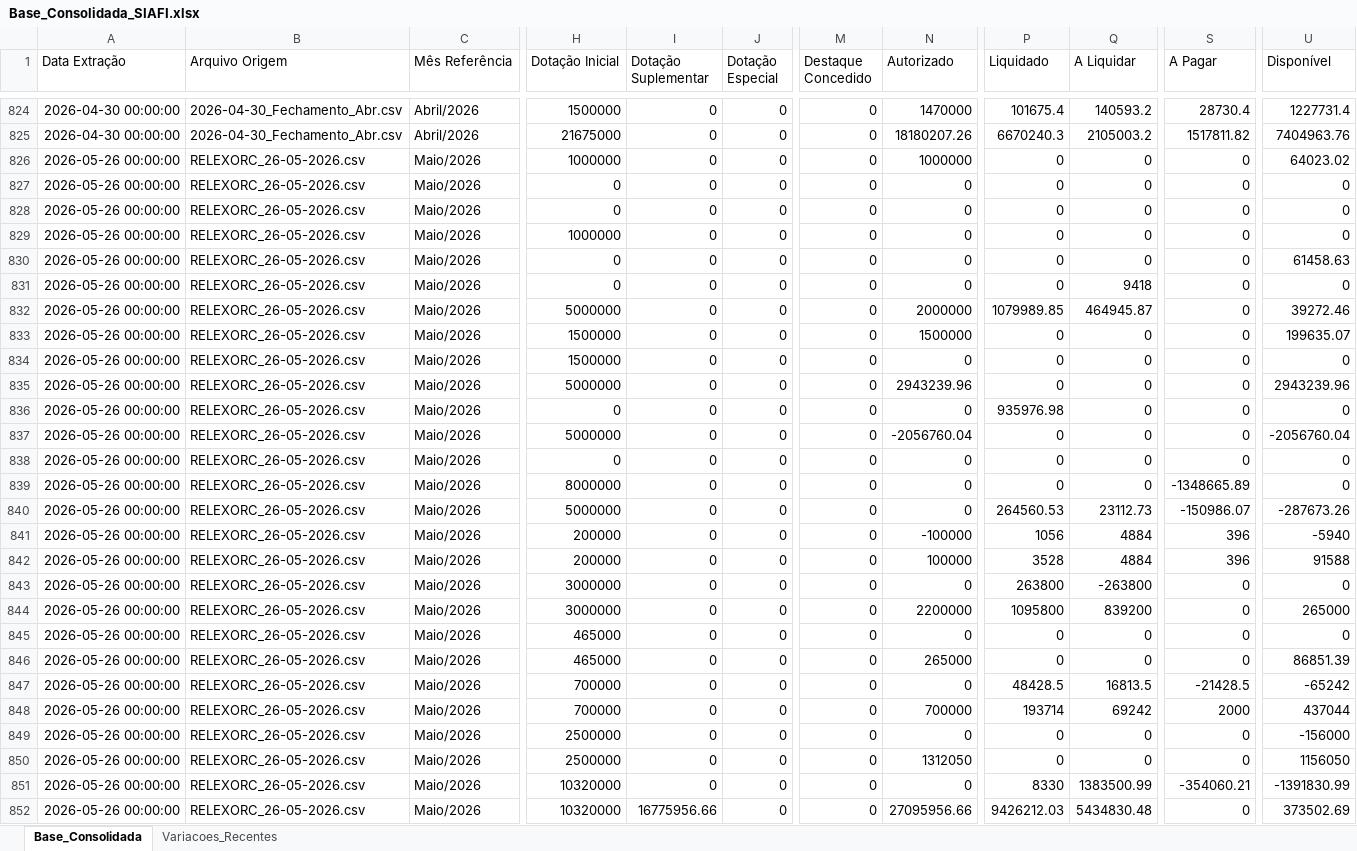
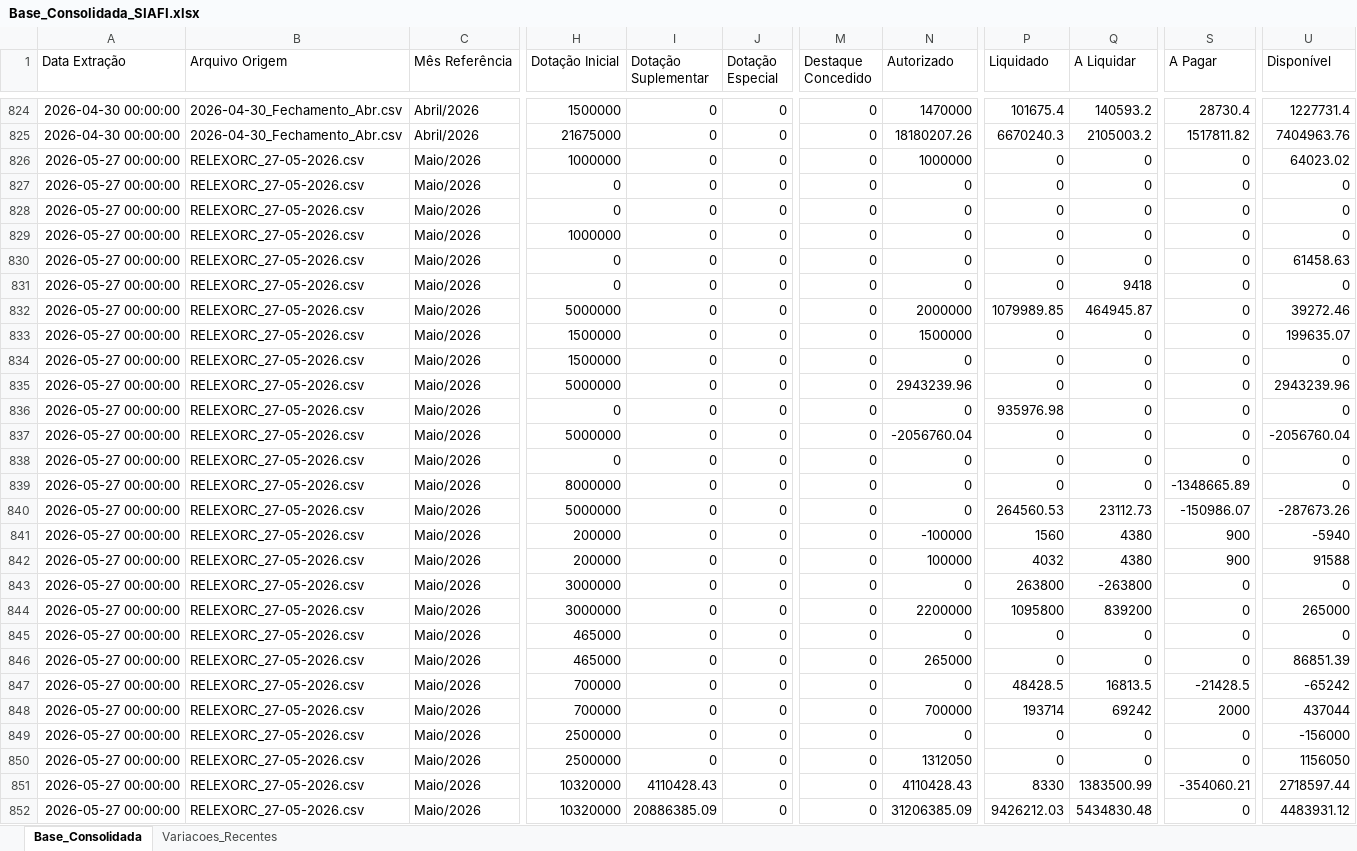
Before and after one commit to leuler-web/painel-execucao-uea, an Excel workbook: Base_Consolidada_SIAFI.xlsx, sheet Base_Consolidada, drawn as a sheet; only a part is shown, gaps mark what is left out; values as stored, in another font and other column widths than the file's, no borders; the diff covers the shown part only; the diff names each change by its address in the sheet, - before the commit and + after, or states it on an @@ line.

Commit message:
Atualização automática - Base Consolidada

```diff
--- a/Base_Consolidada_SIAFI.xlsx (sheet Base_Consolidada)
+++ b/Base_Consolidada_SIAFI.xlsx (sheet Base_Consolidada)
-A826:A852 (Data Extração): 2026-05-26 00:00:00
+A826:A852 (Data Extração): 2026-05-27 00:00:00
-B826:B852 (Arquivo Origem): RELEXORC_26-05-2026.csv
+B826:B852 (Arquivo Origem): RELEXORC_27-05-2026.csv
-P841 (Liquidado): 1056
+P841 (Liquidado): 1560
-Q841:Q842 (A Liquidar): 4884
+Q841:Q842 (A Liquidar): 4380
-S841:S842 (A Pagar): 396
+S841:S842 (A Pagar): 900
-P842 (Liquidado): 3528
+P842 (Liquidado): 4032
-I851 (Dotação Suplementar): 0
+I851 (Dotação Suplementar): 4110428.43
-N851 (Autorizado): 0
+N851 (Autorizado): 4110428.43
-U851 (Disponível): -1391830.99
+U851 (Disponível): 2718597.44
-I852 (Dotação Suplementar): 16775956.66
+I852 (Dotação Suplementar): 20886385.09
-N852 (Autorizado): 27095956.66
+N852 (Autorizado): 31206385.09
-U852 (Disponível): 373502.69
+U852 (Disponível): 4483931.12
```
Also changed, not shown: 604 edited cells elsewhere in this sheet, sheet Variacoes_Recentes.
